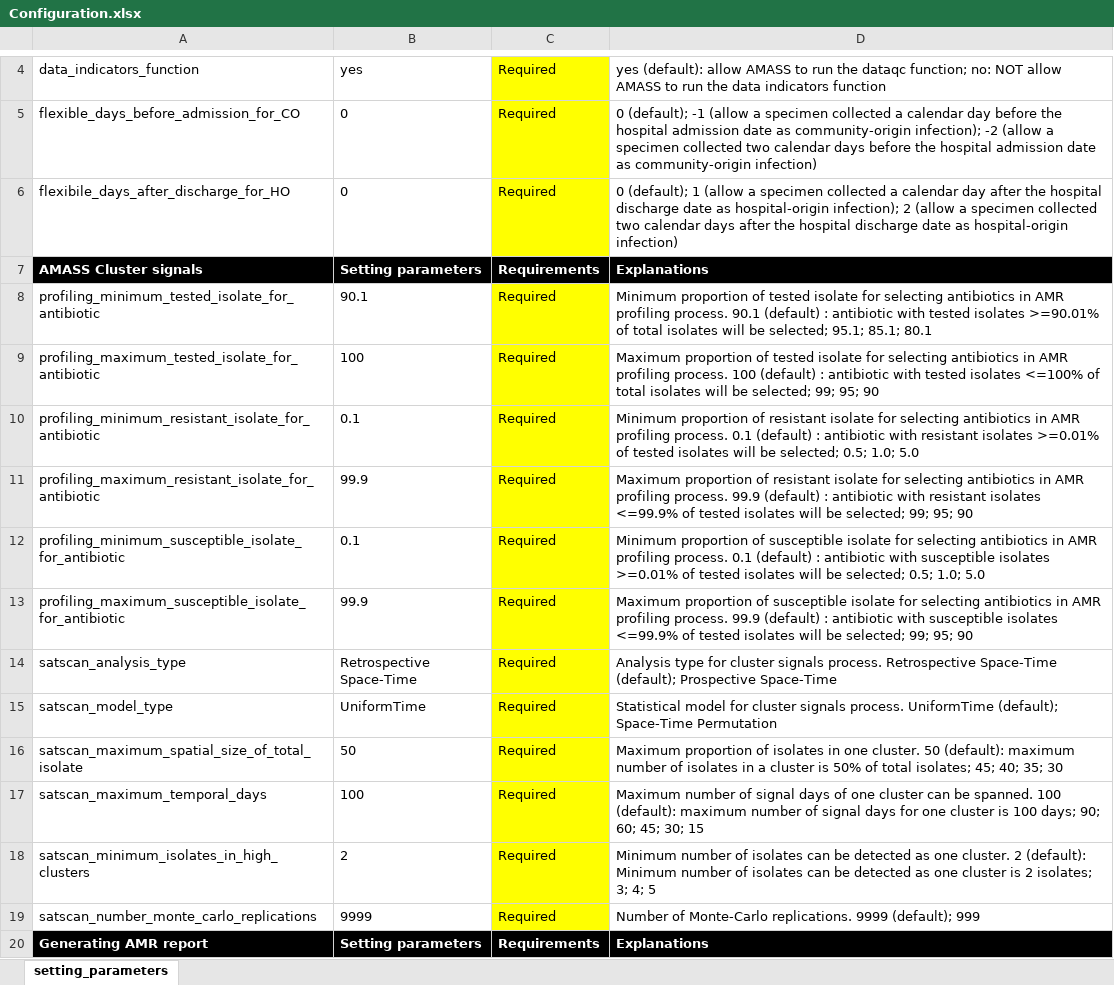
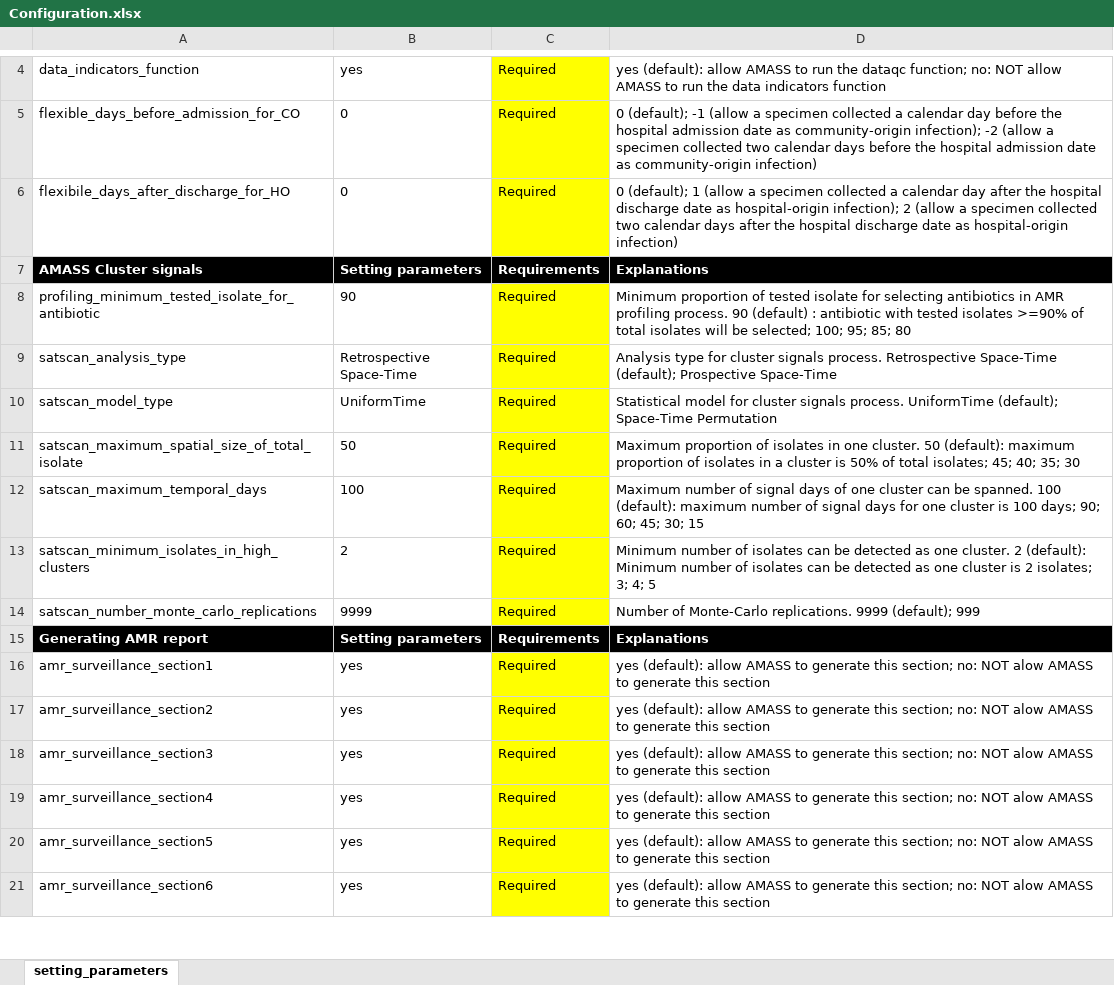
Before and after one commit to AMASS-MORU/AMASS3.0-Lite, an Excel workbook: AMASS3.0/Configuration/Configuration.xlsx, sheet setting_parameters, drawn as a sheet; only a part is shown, gaps mark what is left out; the shorter side is filled out with more unchanged rows; values as stored, in another font and other column widths than the file's, no borders; removed rows and columns are numbered as before the commit, all else as after; the diff names each change by its address in the sheet, - before the commit and + after, or states it on an @@ line.

Commit message:
Version 3.0 Build 3030
[CR-022] Configuration - edit parameter options in dropdown list and typos
- Add and revise text in Method section
- Revise introduction in Section4-5

```diff
--- a/AMASS3.0/Configuration/Configuration.xlsx (sheet setting_parameters)
+++ b/AMASS3.0/Configuration/Configuration.xlsx (sheet setting_parameters)
-B8: 90.1
+B8: 90
-D8: …profiling process. 90.1 (default) : antibiotic with tested isolates >=90.01% of total isolates will be selected; 95.1; 85.1; 80.1
+D8: …profiling process. 90 (default) : antibiotic with tested isolates >=90% of total isolates will be selected; 100; 95; 85; 80
-row 9: profiling_maximum_tested_isolate_for_antibiotic | 100 | Required | Maximum proportion of tested isolate for selecting antibiotics in AMR profiling process. 100 (default) : antibiotic with tested isolates <=100% of total isolates will be selected; 99; 95; 90
-row 10: profiling_minimum_resistant_isolate_for_antibiotic | 0.1 | Required | Minimum proportion of resistant isolate for selecting antibiotics in AMR profiling process. 0.1 (default) : antibiotic with resistant isolates >=0.01% of tested isolates will be selected; 0.5; 1.0; 5.0
-row 11: profiling_maximum_resistant_isolate_for_antibiotic | 99.9 | Required | Maximum proportion of resistant isolate for selecting antibiotics in AMR profiling process. 99.9 (default) : antibiotic with resistant isolates <=99.9% of tested isolates will be selected; 99; 95; 90
-row 12: profiling_minimum_susceptible_isolate_for_antibiotic | 0.1 | Required | Minimum proportion of susceptible isolate for selecting antibiotics in AMR profiling process. 0.1 (default) : antibiotic with susceptible isolates >=0.01% of tested isolates will be selected; 0.5; 1.0; 5.0
-row 13: profiling_maximum_susceptible_isolate_for_antibiotic | 99.9 | Required | Maximum proportion of susceptible isolate for selecting antibiotics in AMR profiling process. 99.9 (default) : antibiotic with susceptible isolates <=99.9% of tested isolates will be selected; 99; 95; 90
-D11: …(default): maximum number of isolates…
+D11: …(default): maximum proportion of isolates…
```
Also changed, not shown: 18 other files.
